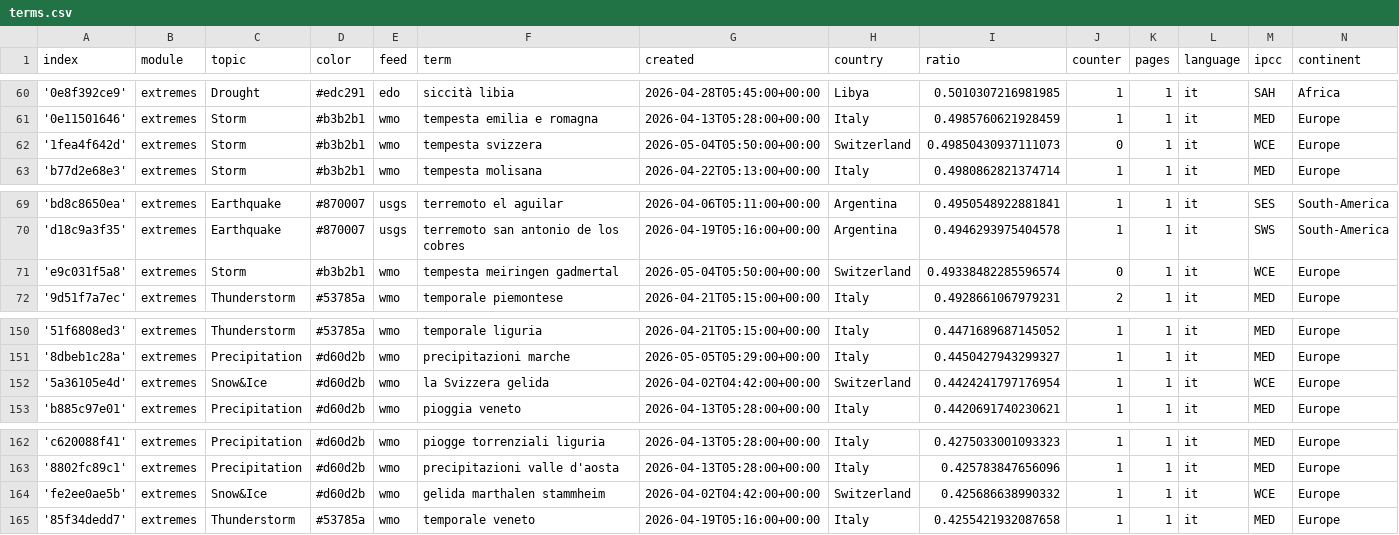
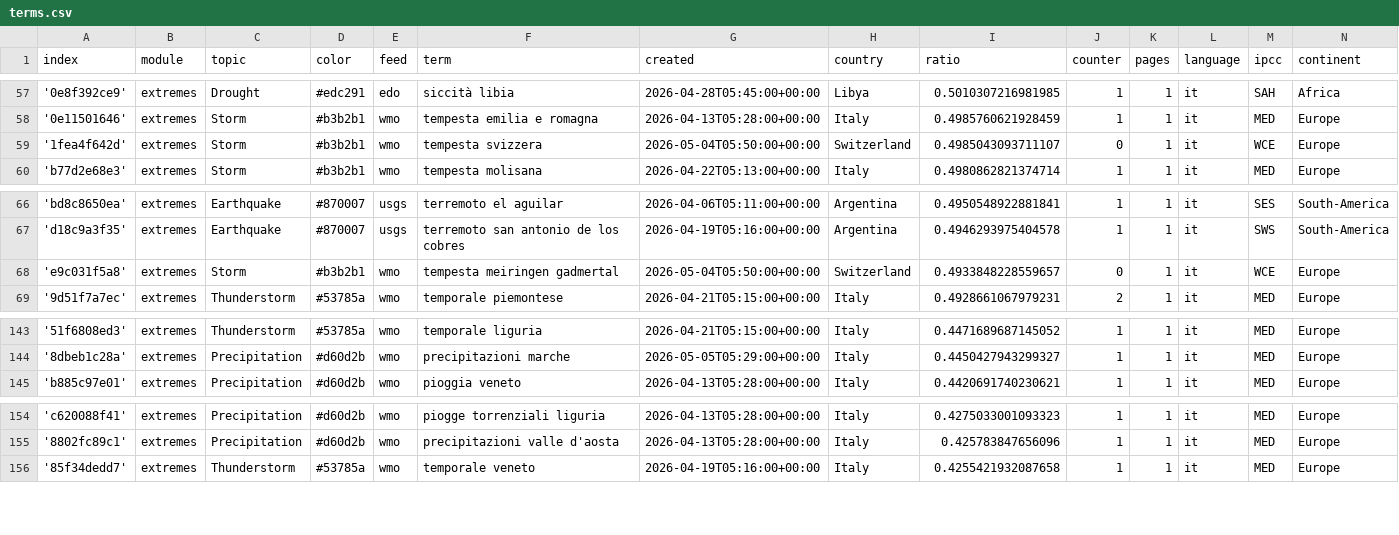
Before and after one commit to annajungfleischnews/italianExtremes, a CSV file: terms.csv, drawn as a sheet; only a part is shown, gaps mark what is left out; the diff covers the shown part only.

```diff
--- a/terms.csv
+++ b/terms.csv
@@ -61,3 +58,3 @@ index,module,topic,color,feed,term,created,country,ratio,counter,pages,language,
 '0e11501646',extremes,Storm,#b3b2b1,wmo,tempesta emilia e romagna,2026-04-13T05:28:00+00:00,Italy,0.4985760621928459,1,1,it,MED,Europe
-'1fea4f642d',extremes,Storm,#b3b2b1,wmo,tempesta svizzera,2026-05-04T05:50:00+00:00,Switzerland,0.49850430937111073,0,1,it,WCE,Europe
+'1fea4f642d',extremes,Storm,#b3b2b1,wmo,tempesta svizzera,2026-05-04T05:50:00+00:00,Switzerland,0.4985043093711107,0,1,it,WCE,Europe
 'b77d2e68e3',extremes,Storm,#b3b2b1,wmo,tempesta molisana,2026-04-22T05:13:00+00:00,Italy,0.4980862821374714,1,1,it,MED,Europe
@@ -70,3 +67,3 @@ index,module,topic,color,feed,term,created,country,ratio,counter,pages,language,
 'd18c9a3f35',extremes,Earthquake,#870007,usgs,terremoto san antonio de los cobres,2026-04-19T05:16:00+00:00,Argentina,0.4946293975404578,1,1,it,SWS,South-America
-'e9c031f5a8',extremes,Storm,#b3b2b1,wmo,tempesta meiringen gadmertal,2026-05-04T05:50:00+00:00,Switzerland,0.49338482285596574,0,1,it,WCE,Europe
+'e9c031f5a8',extremes,Storm,#b3b2b1,wmo,tempesta meiringen gadmertal,2026-05-04T05:50:00+00:00,Switzerland,0.4933848228559657,0,1,it,WCE,Europe
 '9d51f7a7ec',extremes,Thunderstorm,#53785a,wmo,temporale piemontese,2026-04-21T05:15:00+00:00,Italy,0.4928661067979231,2,1,it,MED,Europe
@@ -151,3 +144,2 @@ index,module,topic,color,feed,term,created,country,ratio,counter,pages,language,
 '8dbeb1c28a',extremes,Precipitation,#d60d2b,wmo,precipitazioni marche,2026-05-05T05:29:00+00:00,Italy,0.4450427943299327,1,1,it,MED,Europe
-'5a36105e4d',extremes,Snow&Ice,#d60d2b,wmo,la Svizzera gelida,2026-04-02T04:42:00+00:00,Switzerland,0.4424241797176954,1,1,it,WCE,Europe
 'b885c97e01',extremes,Precipitation,#d60d2b,wmo,pioggia veneto,2026-04-13T05:28:00+00:00,Italy,0.4420691740230621,1,1,it,MED,Europe
@@ -163,3 +155,2 @@ index,module,topic,color,feed,term,created,country,ratio,counter,pages,language,
 '8802fc89c1',extremes,Precipitation,#d60d2b,wmo,precipitazioni valle d'aosta,2026-04-13T05:28:00+00:00,Italy,0.425783847656096,1,1,it,MED,Europe
-'fe2ee0ae5b',extremes,Snow&Ice,#d60d2b,wmo,gelida marthalen stammheim,2026-04-02T04:42:00+00:00,Switzerland,0.425686638990332,1,1,it,WCE,Europe
 '85f34dedd7',extremes,Thunderstorm,#53785a,wmo,temporale veneto,2026-04-19T05:16:00+00:00,Italy,0.4255421932087658,1,1,it,MED,Europe
```
Also changed, not shown: 1 added row and 8 removed rows elsewhere in this file.
